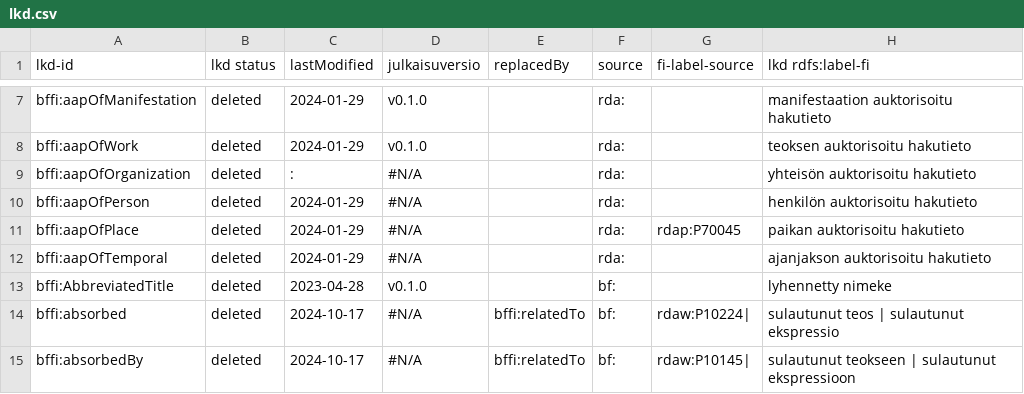
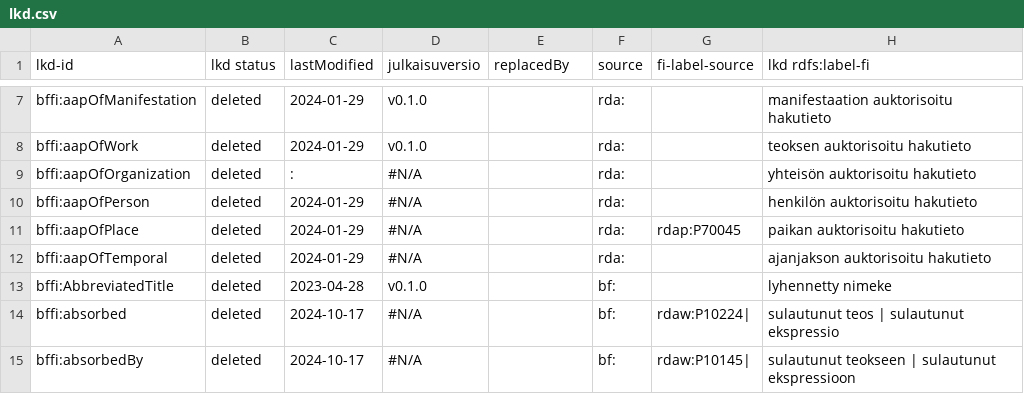
Before and after one commit to NatLibFi/lkd, a CSV file: source/lkd.csv, drawn as a sheet; only a part is shown, gaps mark what is left out; the diff covers the shown part only; the diff names each change by its address in the sheet, - before the commit and + after, or states it on an @@ line.

```diff
--- a/source/lkd.csv
+++ b/source/lkd.csv
-E14:E15 (replacedBy): bffi:relatedTo
+E14:E15 (replacedBy): (empty)
```
Also changed, not shown: 1 added row and 71 edited cells elsewhere in this file, source/change_notes.csv, 5 other files.
